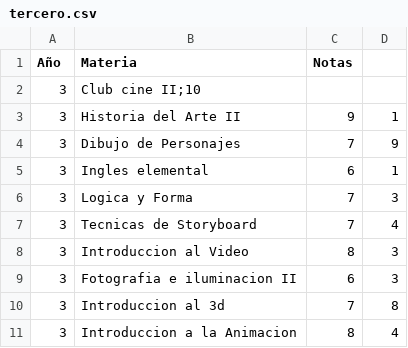
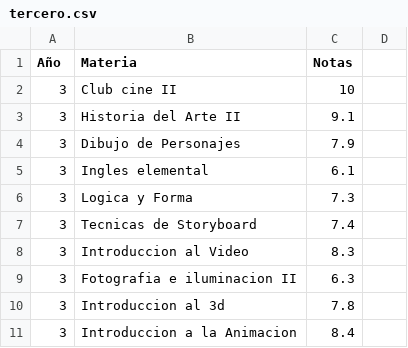
Before and after one commit to danielnavas1998/Progreso-1, a CSV file: tercero.csv, drawn as a sheet.

Commit message:
Update tercero.csv

```diff
--- a/tercero.csv
+++ b/tercero.csv
@@ -1,11 +1,11 @@
 Año,Materia,Notas
-3,Club cine II;10
-3,Historia del Arte II,9,1
-3,Dibujo de Personajes,7,9
-3,Ingles elemental ,6,1
-3,Logica y Forma,7,3
-3,Tecnicas de Storyboard,7,4
-3,Introduccion al Video,8,3
-3,Fotografia e iluminacion II,6,3
-3,Introduccion al 3d,7,8
-3,Introduccion a la Animacion ,8,4
+3,Club cine II,10
+3,Historia del Arte II,9.1
+3,Dibujo de Personajes,7.9
+3,Ingles elemental ,6.1
+3,Logica y Forma,7.3
+3,Tecnicas de Storyboard,7.4
+3,Introduccion al Video,8.3
+3,Fotografia e iluminacion II,6.3
+3,Introduccion al 3d,7.8
+3,Introduccion a la Animacion ,8.4
```
